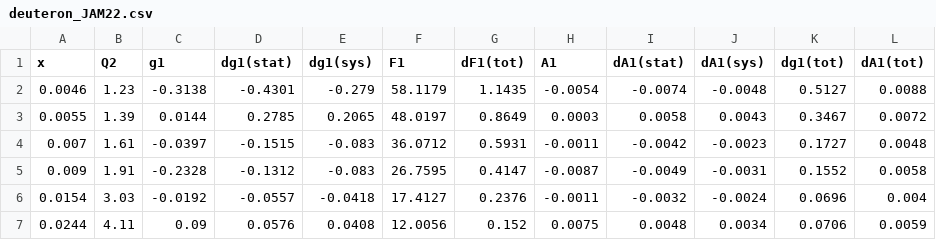
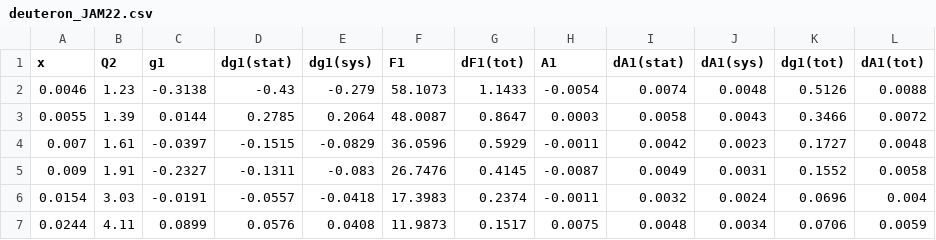
Before and after one commit to qnz3gx/sim.github.io, a CSV file: deuteron_JAM22.csv, drawn as a sheet; only a part is shown; the diff covers the shown part only.

```diff
--- a/deuteron_JAM22.csv
+++ b/deuteron_JAM22.csv
@@ -1,7 +1,7 @@
 x,Q2,g1,dg1(stat),dg1(sys),F1,dF1(tot),A1,dA1(stat),dA1(sys),dg1(tot),dA1(tot)
-0.0046,1.23,-0.3138,-0.4301,-0.279,58.1179,1.1435,-0.0054,-0.0074,-0.0048,0.5127,0.0088
-0.0055,1.39,0.0144,0.2785,0.2065,48.0197,0.8649,0.0003,0.0058,0.0043,0.3467,0.0072
-0.007,1.61,-0.0397,-0.1515,-0.083,36.0712,0.5931,-0.0011,-0.0042,-0.0023,0.1727,0.0048
-0.009,1.91,-0.2328,-0.1312,-0.083,26.7595,0.4147,-0.0087,-0.0049,-0.0031,0.1552,0.0058
-0.0154,3.03,-0.0192,-0.0557,-0.0418,17.4127,0.2376,-0.0011,-0.0032,-0.0024,0.0696,0.004
-0.0244,4.11,0.09,0.0576,0.0408,12.0056,0.152,0.0075,0.0048,0.0034,0.0706,0.0059
+0.0046,1.23,-0.3138,-0.43,-0.279,58.1073,1.1433,-0.0054,0.0074,0.0048,0.5126,0.0088
+0.0055,1.39,0.0144,0.2785,0.2064,48.0087,0.8647,0.0003,0.0058,0.0043,0.3466,0.0072
+0.007,1.61,-0.0397,-0.1515,-0.0829,36.0596,0.5929,-0.0011,0.0042,0.0023,0.1727,0.0048
+0.009,1.91,-0.2327,-0.1311,-0.083,26.7476,0.4145,-0.0087,0.0049,0.0031,0.1552,0.0058
+0.0154,3.03,-0.0191,-0.0557,-0.0418,17.3983,0.2374,-0.0011,0.0032,0.0024,0.0696,0.004
+0.0244,4.11,0.0899,0.0576,0.0408,11.9873,0.1517,0.0075,0.0048,0.0034,0.0706,0.0059
```
Also changed, not shown: 63 edited cells elsewhere in this file, DeuteronData.csv, NeutronData.csv, 24 other files.
